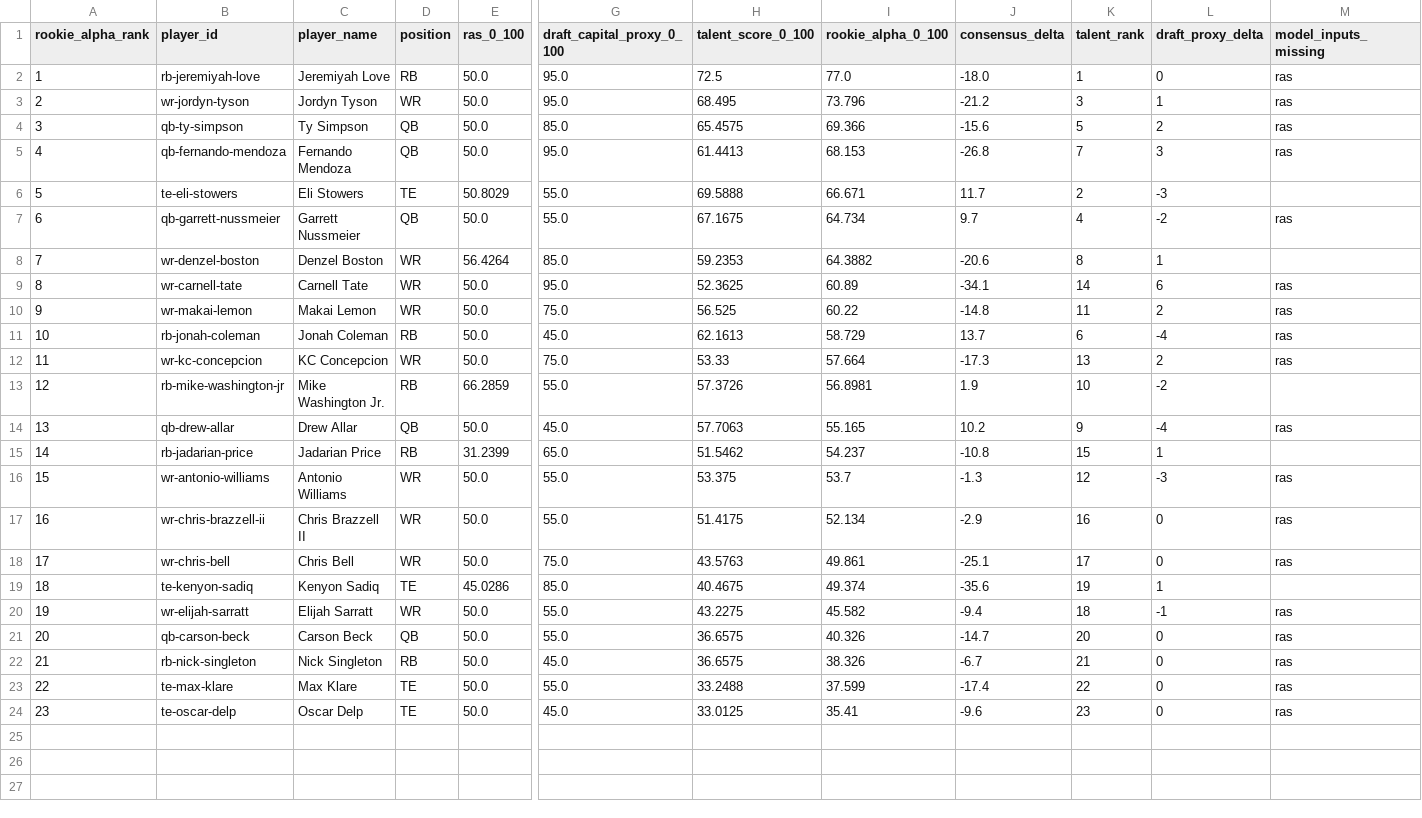
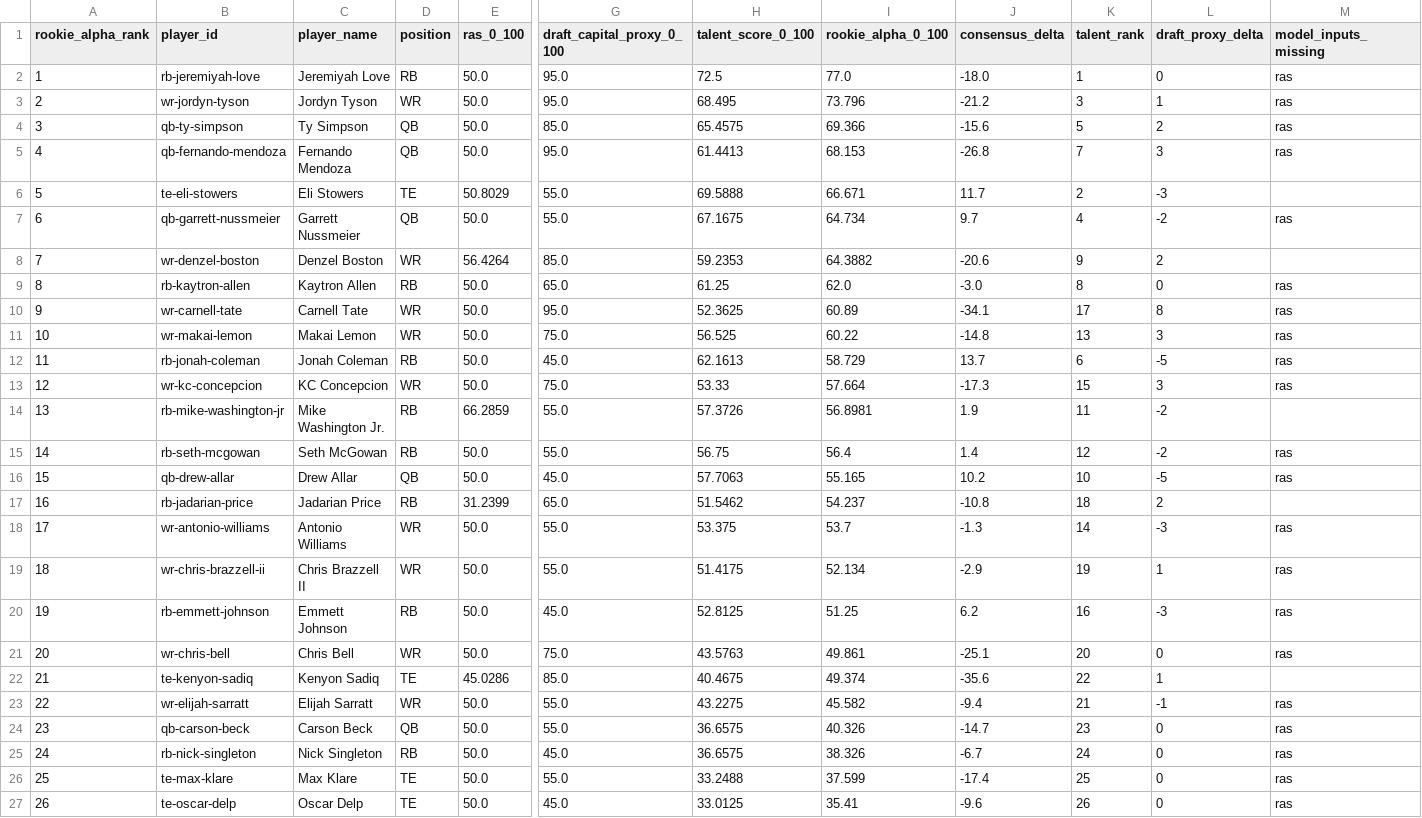
Before and after one commit to Prometheus-Frameworks/TIBER-Rookies, a CSV file: exports/promoted/rookie-alpha/2026_rookie_alpha_predraft_v0.csv, drawn as a sheet; only a part is shown, gaps mark what is left out; addresses are those after the commit; rows hold the shown columns only; the diff names each change by its address in the sheet, - before the commit and + after, or states it on an @@ line.

```diff
--- a/exports/promoted/rookie-alpha/2026_rookie_alpha_predraft_v0.csv
+++ b/exports/promoted/rookie-alpha/2026_rookie_alpha_predraft_v0.csv
-K8 (talent_rank): 8
+K8 (talent_rank): 9
-L8 (draft_proxy_delta): 1
+L8 (draft_proxy_delta): 2
+row 9: 8 | rb-kaytron-allen | Kaytron Allen | RB | 50.0 | 65.0 | 61.25 | 62.0 | -3.0 | 8 | 0 | ras
@@ column A (rookie_alpha_rank) renumbered from row 10 down @@
-K10 (talent_rank): 14
+K10 (talent_rank): 17
-L10 (draft_proxy_delta): 6
+L10 (draft_proxy_delta): 8
-K11 (talent_rank): 11
+K11 (talent_rank): 13
-L11 (draft_proxy_delta): 2
+L11 (draft_proxy_delta): 3
-L12 (draft_proxy_delta): -4
+L12 (draft_proxy_delta): -5
-K13 (talent_rank): 13
+K13 (talent_rank): 15
-L13 (draft_proxy_delta): 2
+L13 (draft_proxy_delta): 3
-K14 (talent_rank): 10
+K14 (talent_rank): 11
+row 15: 14 | rb-seth-mcgowan | Seth McGowan | RB | 50.0 | 55.0 | 56.75 | 56.4 | 1.4 | 12 | -2 | ras
-K16 (talent_rank): 9
+K16 (talent_rank): 10
-L16 (draft_proxy_delta): -4
+L16 (draft_proxy_delta): -5
-K17 (talent_rank): 15
+K17 (talent_rank): 18
-L17 (draft_proxy_delta): 1
+L17 (draft_proxy_delta): 2
-K18 (talent_rank): 12
+K18 (talent_rank): 14
-K19 (talent_rank): 16
+K19 (talent_rank): 19
-L19 (draft_proxy_delta): 0
+L19 (draft_proxy_delta): 1
+row 20: 19 | rb-emmett-johnson | Emmett Johnson | RB | 50.0 | 45.0 | 52.8125 | 51.25 | 6.2 | 16 | -3 | ras
-K21 (talent_rank): 17
+K21 (talent_rank): 20
-K22 (talent_rank): 19
+K22 (talent_rank): 22
-K23 (talent_rank): 18
+K23 (talent_rank): 21
-K24 (talent_rank): 20
+K24 (talent_rank): 23
-K25 (talent_rank): 21
+K25 (talent_rank): 24
-K26 (talent_rank): 22
+K26 (talent_rank): 25
-K27 (talent_rank): 23
+K27 (talent_rank): 26
```
Also changed, not shown: 6 other files.
